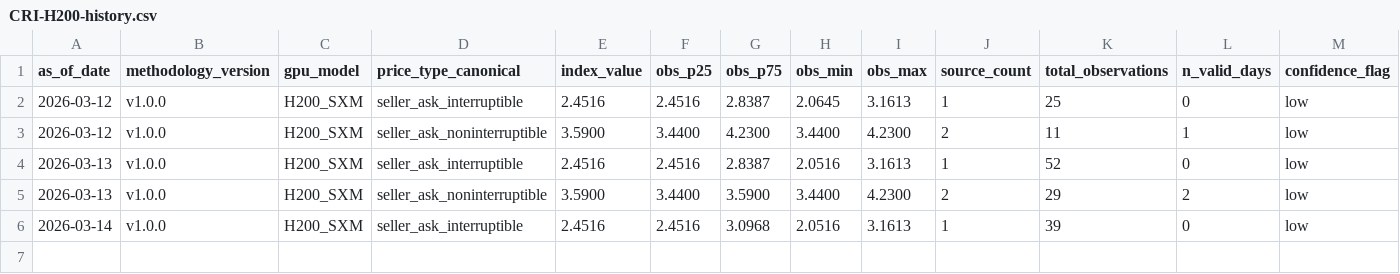
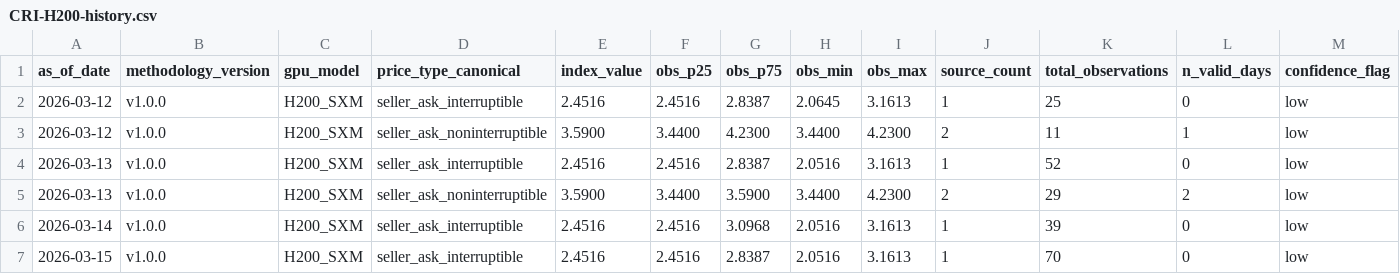
Before and after one commit to ccir-index/ccir-data, a CSV file: cri-h200/CRI-H200-history.csv, drawn as a sheet; only a part is shown; rows hold the shown columns only; the diff names each change by its address in the sheet, - before the commit and + after, or states it on an @@ line.

Commit message:
data: H200_SXM seller_ask_interruptible 2026-03-15 [low]

```diff
--- a/cri-h200/CRI-H200-history.csv
+++ b/cri-h200/CRI-H200-history.csv
+row 7: 2026-03-15 | v1.0.0 | H200_SXM | seller_ask_interruptible | 2.4516 | 2.4516 | 2.8387 | 2.0516 | 3.1613 | 1 | 70 | 0 | low
```
